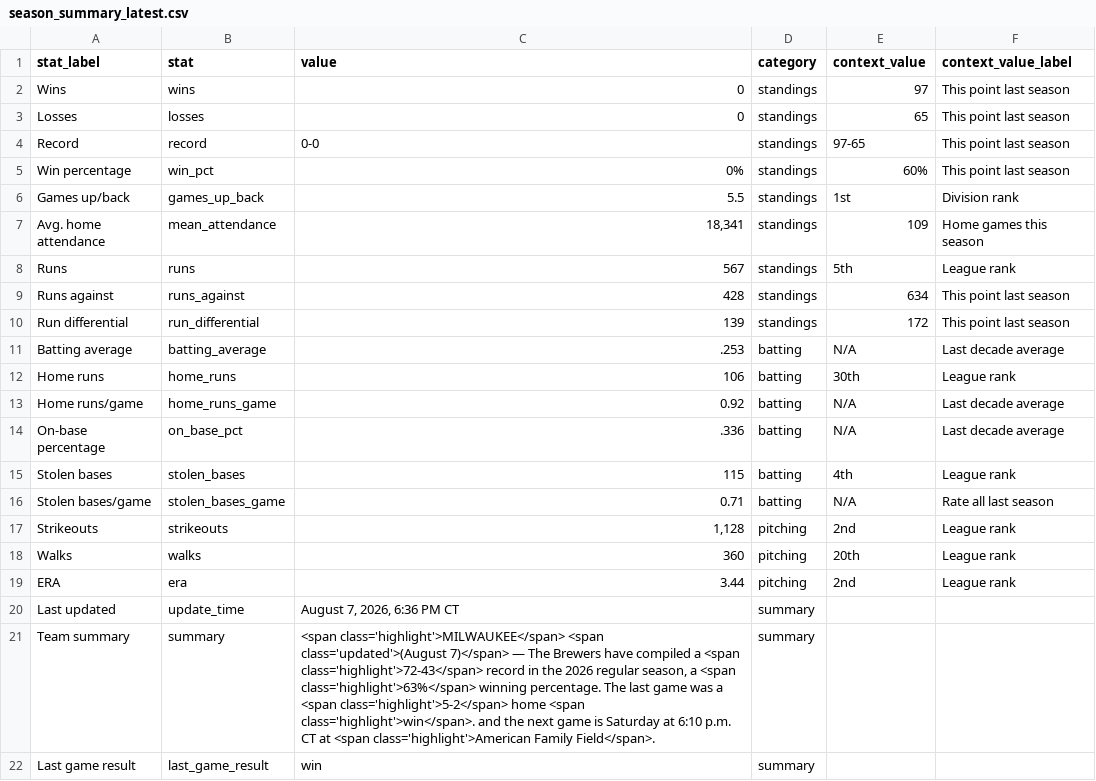
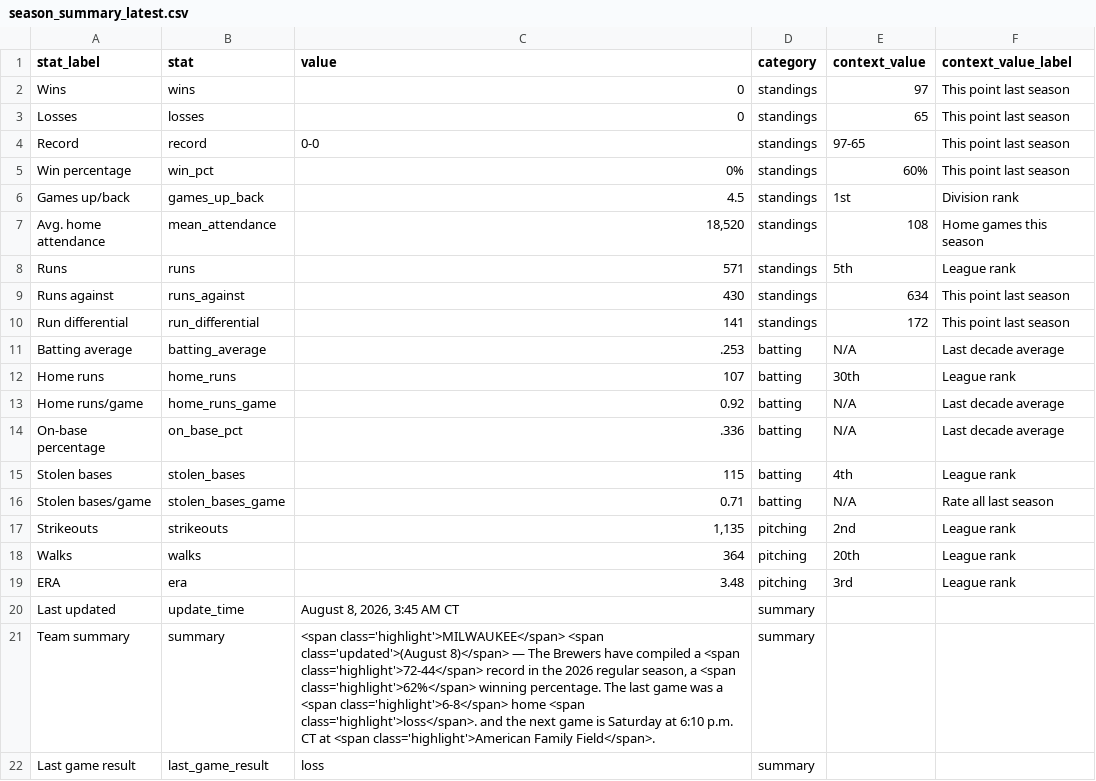
Before and after one commit to twallac10/mkebrewers-bot, a CSV file: data/standings/season_summary_latest.csv, drawn as a sheet.

```diff
--- a/data/standings/season_summary_latest.csv
+++ b/data/standings/season_summary_latest.csv
@@ -5,9 +5,9 @@ Record,record,0-0,standings,97-65,This point last season
 Win percentage,win_pct,0%,standings,60%,This point last season
-Games up/back,games_up_back,5.5,standings,1st,Division rank
-Avg. home attendance,mean_attendance,"18,341",standings,109,Home games this season
-Runs,runs,567,standings,5th,League rank
-Runs against,runs_against,428,standings,634,This point last season
-Run differential,run_differential,139,standings,172,This point last season
+Games up/back,games_up_back,4.5,standings,1st,Division rank
+Avg. home attendance,mean_attendance,"18,520",standings,108,Home games this season
+Runs,runs,571,standings,5th,League rank
+Runs against,runs_against,430,standings,634,This point last season
+Run differential,run_differential,141,standings,172,This point last season
 Batting average,batting_average,.253,batting,N/A,Last decade average
-Home runs,home_runs,106,batting,30th,League rank
+Home runs,home_runs,107,batting,30th,League rank
 Home runs/game,home_runs_game,0.92,batting,N/A,Last decade average
@@ -16,7 +16,7 @@ Stolen bases,stolen_bases,115,batting,4th,League rank
 Stolen bases/game,stolen_bases_game,0.71,batting,N/A,Rate all last season
-Strikeouts,strikeouts,"1,128",pitching,2nd,League rank
-Walks,walks,360,pitching,20th,League rank
-ERA,era,3.44,pitching,2nd,League rank
-Last updated,update_time,"August 7, 2026, 6:36 PM CT",summary,,
-Team summary,summary,"<span class='highlight'>MILWAUKEE</span> <span class='updated'>(August 7)</span> — The Brewers have compiled a <span class='highlight'>72-43</span> record in the 2026 regular season, a <span class='highlight'>63%</span> winning percentage.  The last game was a <span class='highlight'>5-2</span> home <span class='highlight'>win</span>. and the next game is Saturday at 6:10 p.m. CT at <span class='highlight'>American Family Field</span>.",summary,,
-Last game result,last_game_result,win,summary,,
+Strikeouts,strikeouts,"1,135",pitching,2nd,League rank
+Walks,walks,364,pitching,20th,League rank
+ERA,era,3.48,pitching,3rd,League rank
+Last updated,update_time,"August 8, 2026, 3:45 AM CT",summary,,
+Team summary,summary,"<span class='highlight'>MILWAUKEE</span> <span class='updated'>(August 8)</span> — The Brewers have compiled a <span class='highlight'>72-44</span> record in the 2026 regular season, a <span class='highlight'>62%</span> winning percentage.  The last game was a <span class='highlight'>6-8</span> home <span class='highlight'>loss</span>. and the next game is Saturday at 6:10 p.m. CT at <span class='highlight'>American Family Field</span>.",summary,,
+Last game result,last_game_result,loss,summary,,
```
Also changed, not shown: data/pitching/brewers_pitching_totals_current.csv, data/roster/brewers_transactions_current.csv, 31 other files.
